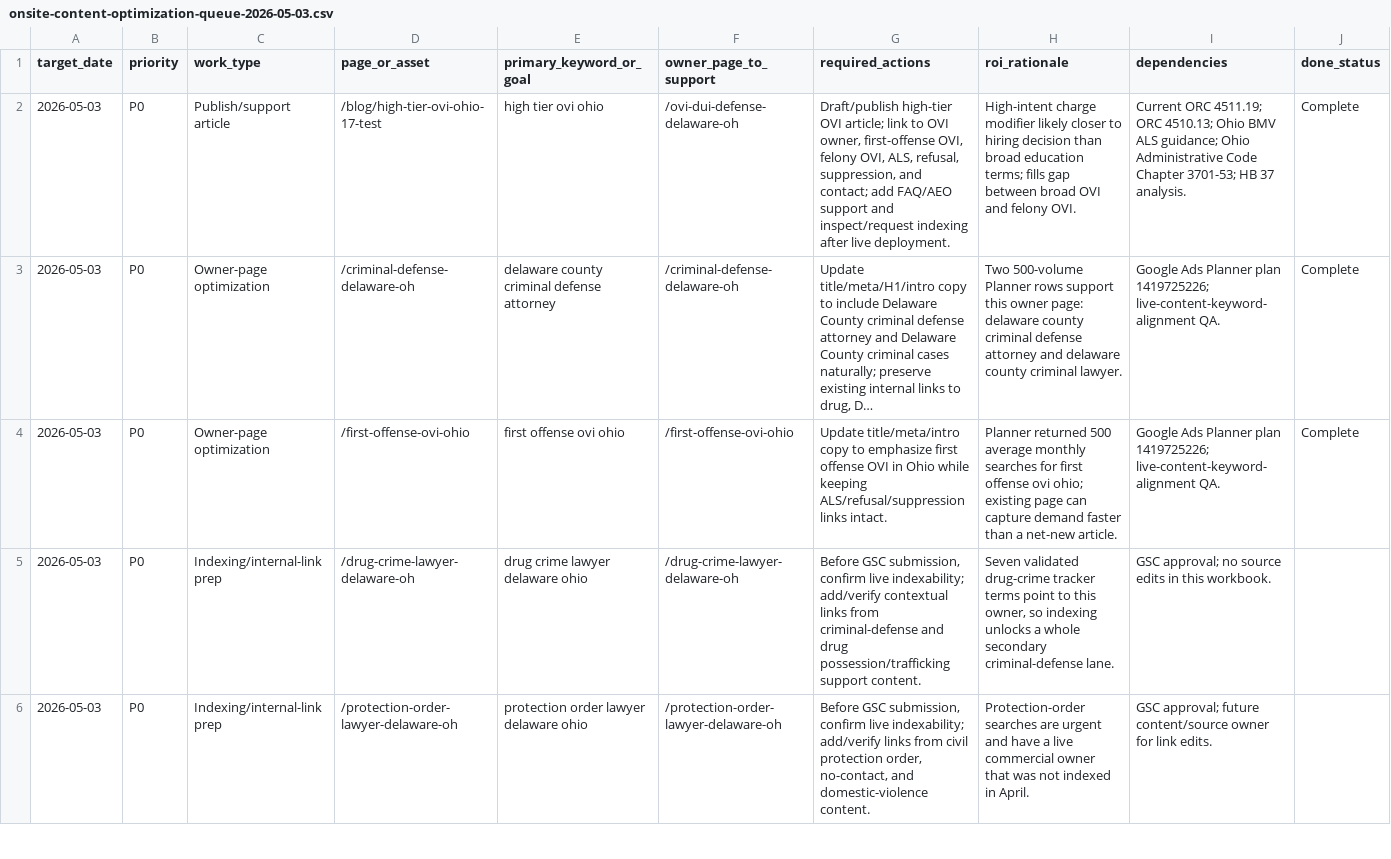
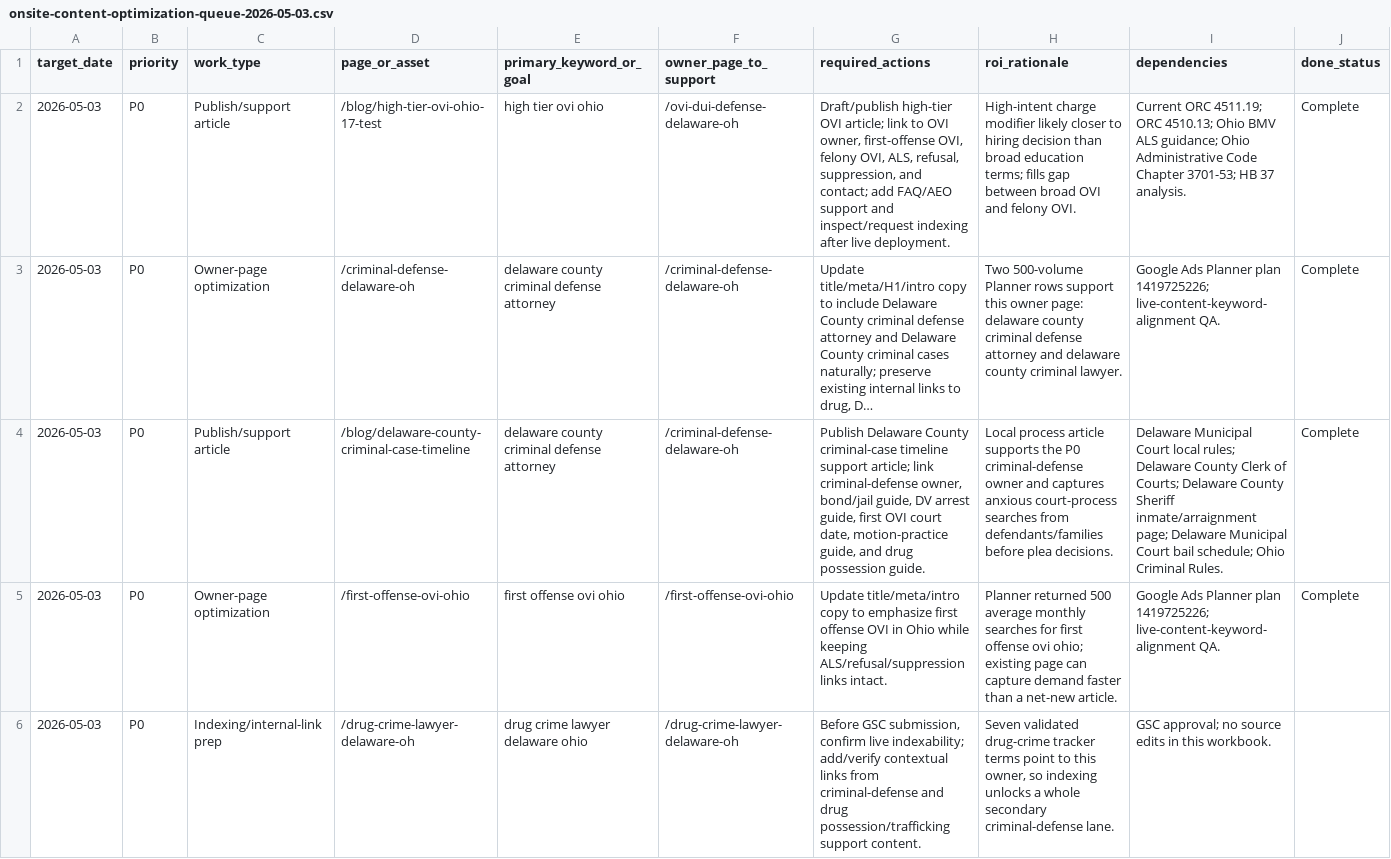
Before and after one commit to sistrunktech/mango-law-website, a CSV file: docs/technical/seo-aeo-round-2026-05-03/onsite-content-optimization-queue-2026-05-03.csv, drawn as a sheet; only a part is shown; the shorter side is filled out with more unchanged rows; long unchanged cells end in …; rows hold the shown columns only; the diff names each change by its address in the sheet, - before the commit and + after, or states it on an @@ line.

Commit message:
feat(seo): publish criminal timeline support post (#124)

```diff
--- a/docs/technical/seo-aeo-round-2026-05-03/onsite-content-optimization-queue-2026-05-03.csv
+++ b/docs/technical/seo-aeo-round-2026-05-03/onsite-content-optimization-queue-2026-05-03.csv
+row 4: 2026-05-03 | P0 | Publish/support article | /blog/delaware-county-criminal-case-timeline | delaware county criminal defense attorney | /criminal-defense-delaware-oh | Publish Delaware County criminal-case timeline support article; link criminal-defense owner, bond/jail guide, DV arrest guide, first OVI court date, motion-practice guide, and drug possession guide. | Local process article supports the P0 criminal-defense owner and captures anxious court-process searches from defendants/families before plea decisions. | Delaware Municipal Court local rules; Delaware County Clerk of Courts; Delaware County Sheriff inmate/arraignment page; Delaware Municipal Court bail schedule; Ohio Criminal Rules. | Complete
```
Also changed, not shown: docs/technical/seo-keyword-research-tracking-2026-04/blog-publishing-plan-2026-04.csv, docs/technical/seo-keyword-research-tracking-2026-04/summary.csv, 10 other files.
